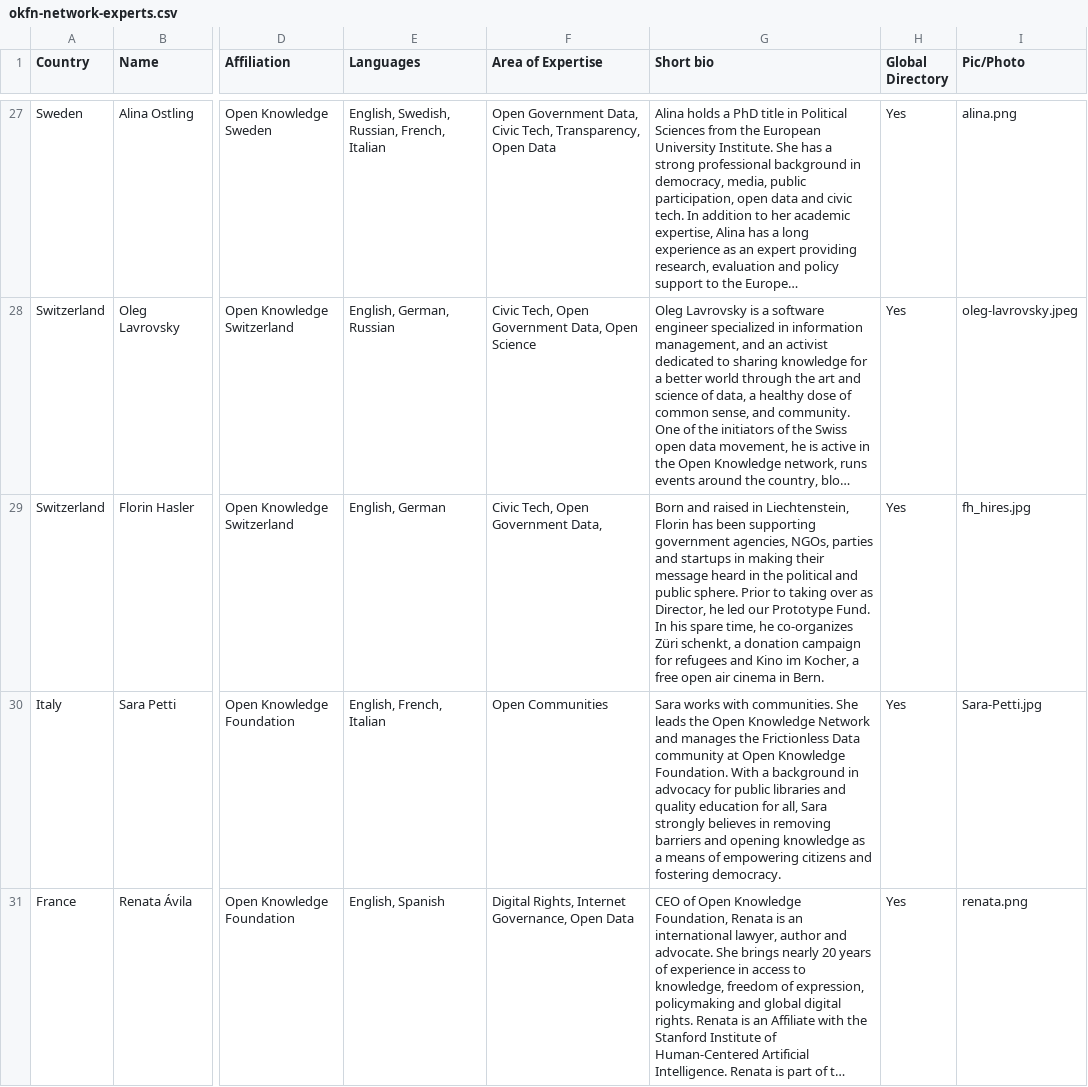
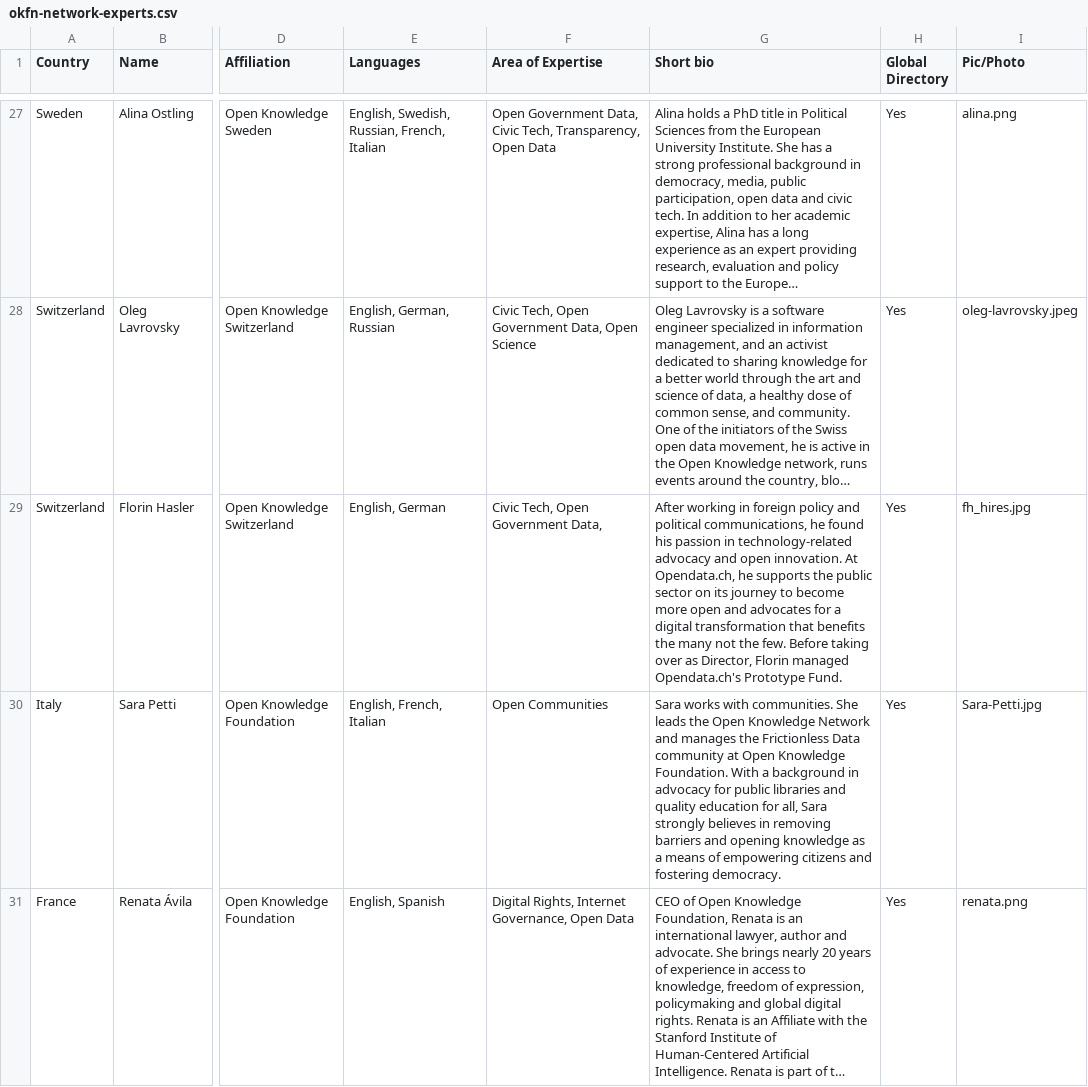
Before and after one commit to okfn/network, a CSV file: okfn-network-experts.csv, drawn as a sheet; only a part is shown, gaps mark what is left out; long unchanged cells end in …; the diff names each change by its address in the sheet, - before the commit and + after, or states it on an @@ line.

Commit message:
Update okfn-network-experts.csv
Updating Florin's bio

```diff
--- a/okfn-network-experts.csv
+++ b/okfn-network-experts.csv
-G29 (Short bio): Born and raised in Liechtenstein, Florin has been supporting government agencies, NGOs, parties and startups in making their message heard in the political and public sphere. Prior to taking over as Director, he led our Prototype Fund. In his spare time, he co-organizes Züri schenkt, a donation campaign for refugees and Kino im Kocher, a free open air cinema in Bern.
+G29 (Short bio): After working in foreign policy and political communications, he found his passion in technology-related advocacy and open innovation. At Opendata.ch, he supports the public sector on its journey to become more open and advocates for a digital transformation that benefits the many not the few. Before taking over as Director, Florin managed Opendata.ch's Prototype Fund.
```
